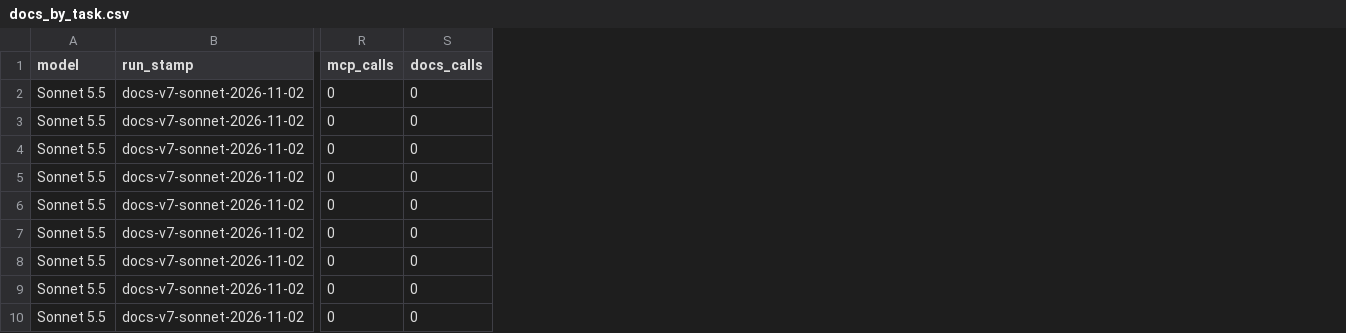
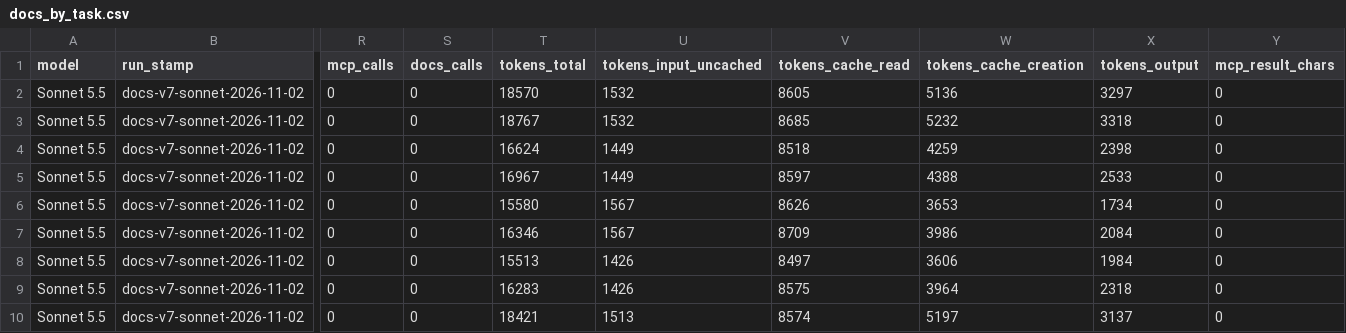
Before and after one commit to Hiper-AI/pinright, a CSV file: paper/kit/data/docs_by_task.csv, drawn as a sheet; only a part is shown, gaps mark what is left out; the diff names each change by its address in the sheet, - before the commit and + after, or states it on an @@ line.

```diff
--- a/paper/kit/data/docs_by_task.csv
+++ b/paper/kit/data/docs_by_task.csv
+column T (tokens_total), rows 2-10: 18570 | 18767 | 16624 | 16967 | 15580 | 16346 | 15513 | 16283 | 18421
+column U (tokens_input_uncached), rows 2-10: 1532 | 1532 | 1449 | 1449 | 1567 | 1567 | 1426 | 1426 | 1513
+column V (tokens_cache_read), rows 2-10: 8605 | 8685 | 8518 | 8597 | 8626 | 8709 | 8497 | 8575 | 8574
+column W (tokens_cache_creation), rows 2-10: 5136 | 5232 | 4259 | 4388 | 3653 | 3986 | 3606 | 3964 | 5197
+column X (tokens_output), rows 2-10: 3297 | 3318 | 2398 | 2533 | 1734 | 2084 | 1984 | 2318 | 3137
+column Y (mcp_result_chars), rows 2-10: all 0
```
Also changed, not shown: 5 other files.
